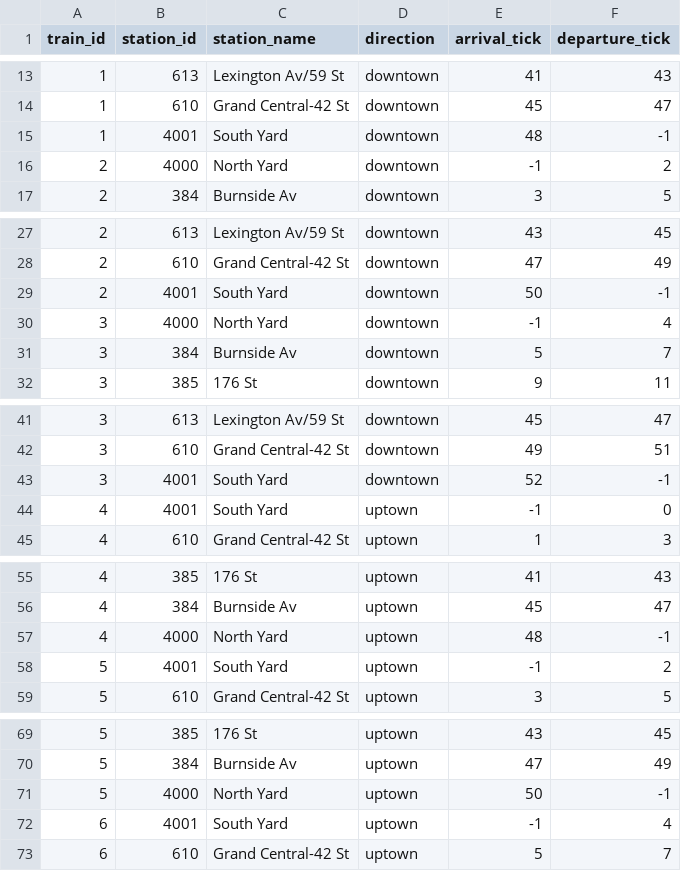
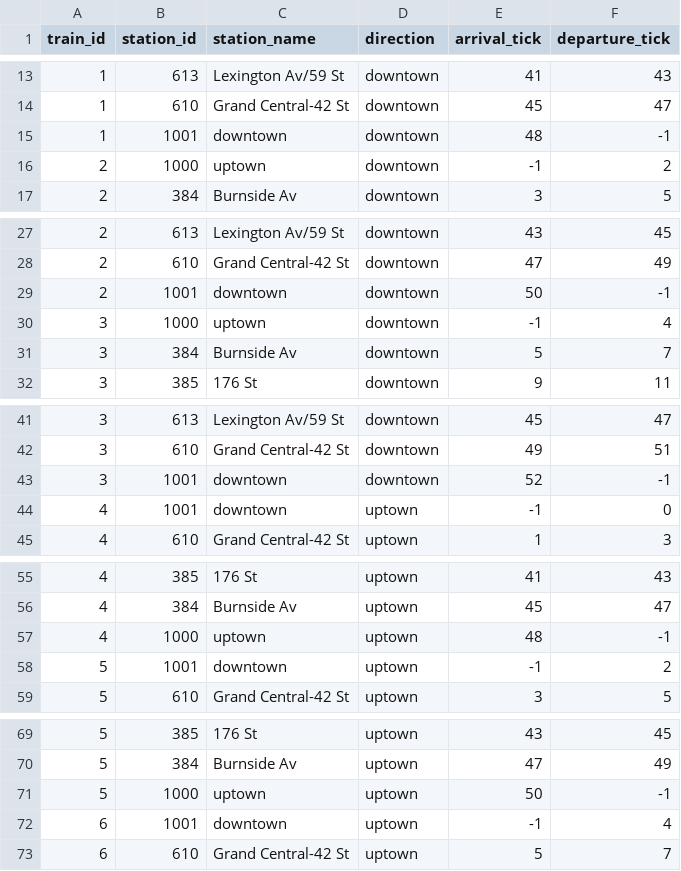
Before and after one commit to ambertav/ctc-simulator, a CSV file: data/schedule.csv, drawn as a sheet; only a part is shown, gaps mark what is left out; the diff covers the shown part only.

Commit message:
adds metro north, lirr directions and trainlines, fix scheduler, factory for new dir

```diff
--- a/data/schedule.csv
+++ b/data/schedule.csv
@@ -14,4 +14,4 @@ train_id,station_id,station_name,direction,arrival_tick,departure_tick
 1,610,Grand Central-42 St,downtown,45,47
-1,4001,South Yard,downtown,48,-1
-2,4000,North Yard,downtown,-1,2
+1,1001,downtown,downtown,48,-1
+2,1000,uptown,downtown,-1,2
 2,384,Burnside Av,downtown,3,5
@@ -28,4 +28,4 @@ train_id,station_id,station_name,direction,arrival_tick,departure_tick
 2,610,Grand Central-42 St,downtown,47,49
-2,4001,South Yard,downtown,50,-1
-3,4000,North Yard,downtown,-1,4
+2,1001,downtown,downtown,50,-1
+3,1000,uptown,downtown,-1,4
 3,384,Burnside Av,downtown,5,7
@@ -42,4 +42,4 @@ train_id,station_id,station_name,direction,arrival_tick,departure_tick
 3,610,Grand Central-42 St,downtown,49,51
-3,4001,South Yard,downtown,52,-1
-4,4001,South Yard,uptown,-1,0
+3,1001,downtown,downtown,52,-1
+4,1001,downtown,uptown,-1,0
 4,610,Grand Central-42 St,uptown,1,3
@@ -56,4 +56,4 @@ train_id,station_id,station_name,direction,arrival_tick,departure_tick
 4,384,Burnside Av,uptown,45,47
-4,4000,North Yard,uptown,48,-1
-5,4001,South Yard,uptown,-1,2
+4,1000,uptown,uptown,48,-1
+5,1001,downtown,uptown,-1,2
 5,610,Grand Central-42 St,uptown,3,5
@@ -70,4 +70,4 @@ train_id,station_id,station_name,direction,arrival_tick,departure_tick
 5,384,Burnside Av,uptown,47,49
-5,4000,North Yard,uptown,50,-1
-6,4001,South Yard,uptown,-1,4
+5,1000,uptown,uptown,50,-1
+6,1001,downtown,uptown,-1,4
 6,610,Grand Central-42 St,uptown,5,7
```
Also changed, not shown: 4 edited cells elsewhere in this file, 17 other files.
